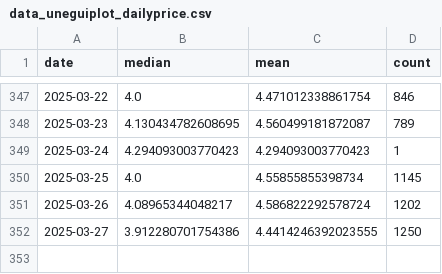
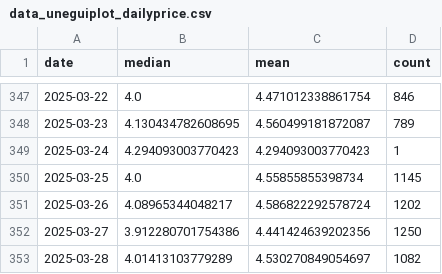
Before and after one commit to Sugarkhuu/barilga, a CSV file: data/data_uneguiplot_dailyprice.csv, drawn as a sheet; only a part is shown, gaps mark what is left out.

Commit message:
daily up.

```diff
--- a/data/data_uneguiplot_dailyprice.csv
+++ b/data/data_uneguiplot_dailyprice.csv
@@ -351,2 +351,3 @@
 2025-03-26,4.08965344048217,4.586822292578724,1202
-2025-03-27,3.912280701754386,4.4414246392023555,1250
+2025-03-27,3.912280701754386,4.441424639202356,1250
+2025-03-28,4.01413103779289,4.530270849054697,1082
```
